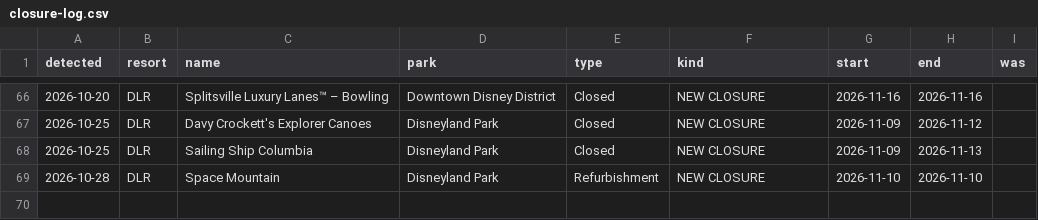
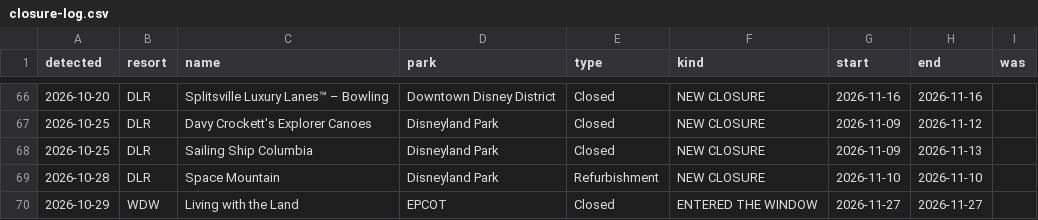
Before and after one commit to scoopdisney/closure-watch, a CSV file: data/closure-log.csv, drawn as a sheet; only a part is shown, gaps mark what is left out; the diff names each change by its address in the sheet, - before the commit and + after, or states it on an @@ line.

```diff
--- a/data/closure-log.csv
+++ b/data/closure-log.csv
+row 70: 2026-10-29 | WDW | Living with the Land | EPCOT | Closed | ENTERED THE WINDOW | 2026-11-27 | 2026-11-27
```
Also changed, not shown: data/closures.csv, data/horizon.csv.
